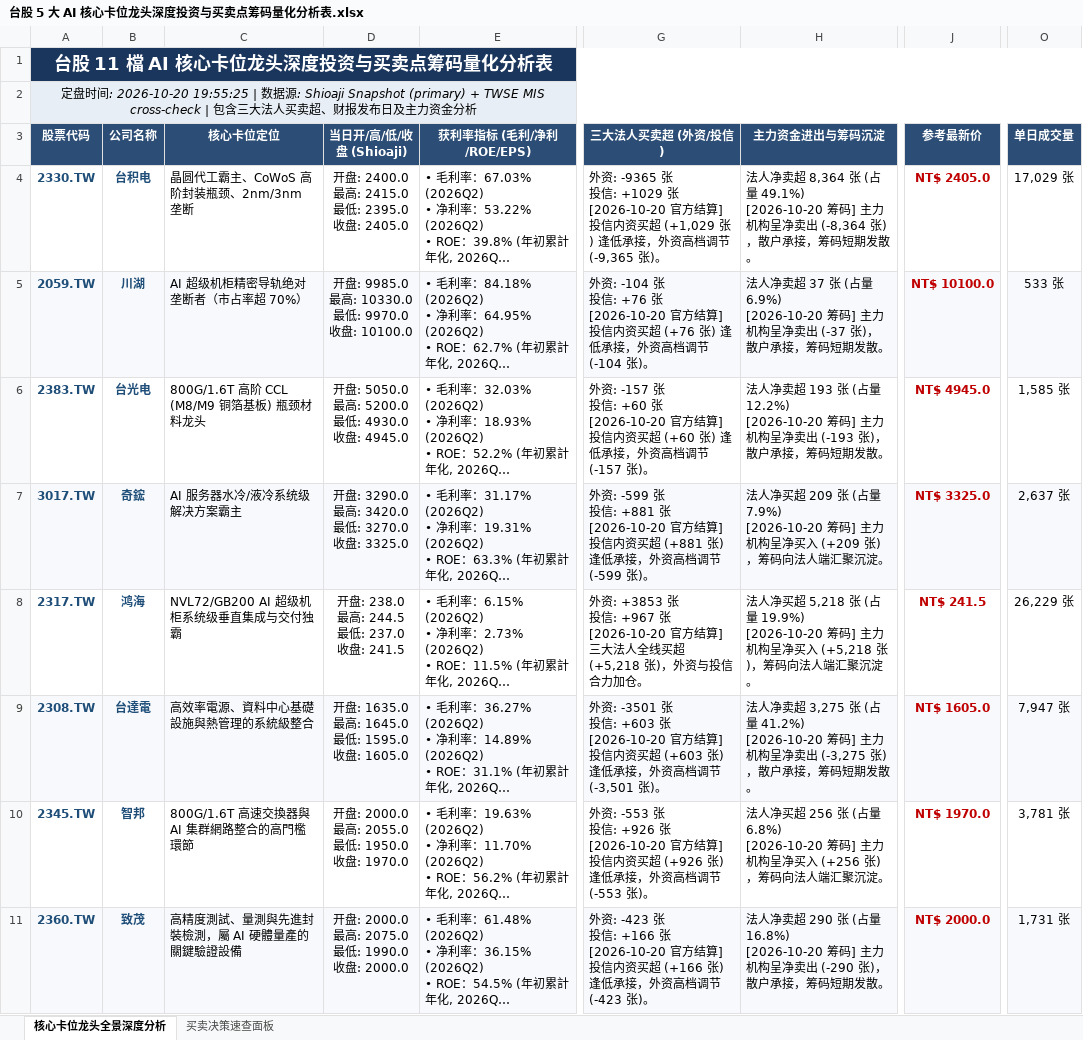
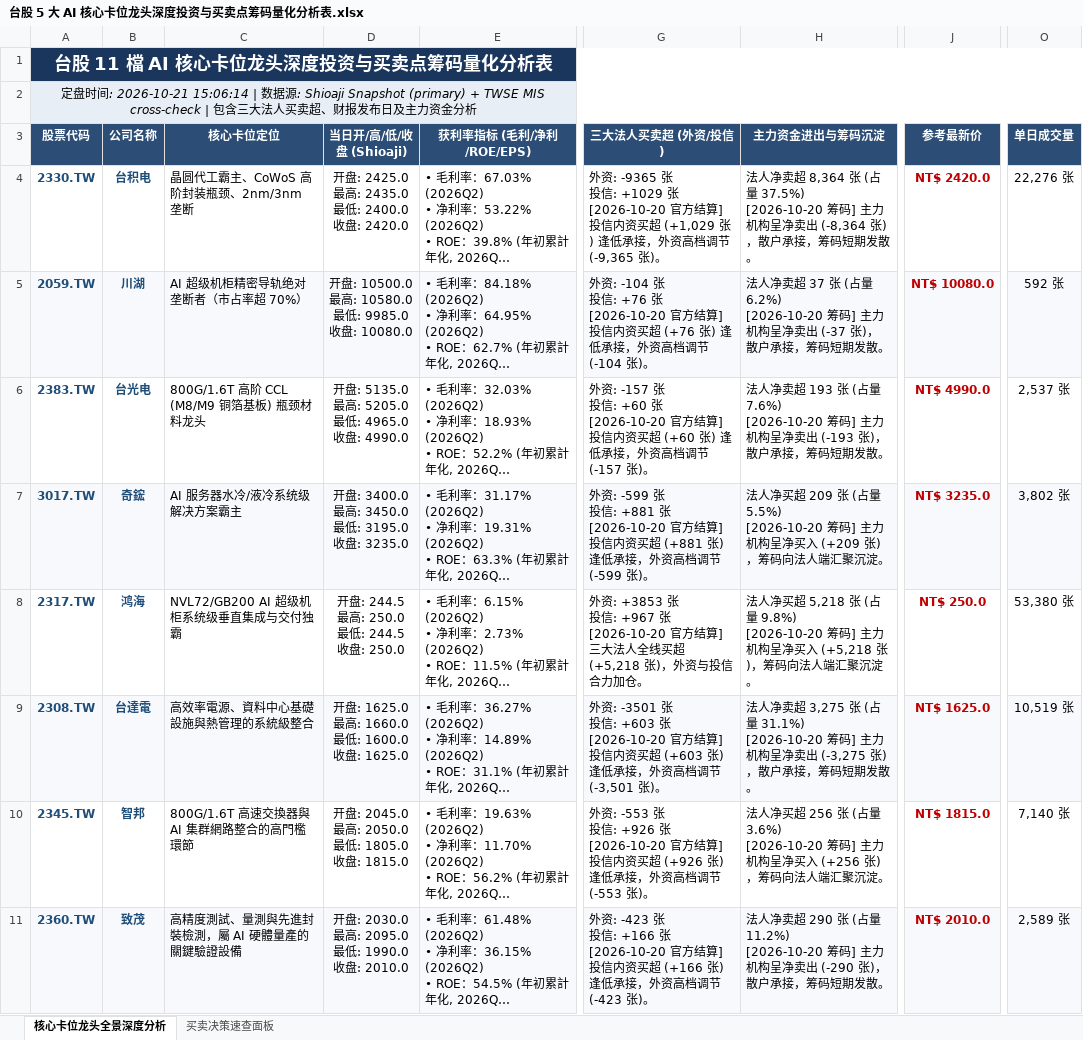
Before and after one commit to TonyTCFu/taiwan-stock-analysis, an Excel workbook: 台股 5 大 AI 核心卡位龙头深度投资与买卖点筹码量化分析表.xlsx, sheet 核心卡位龙头全景深度分析, drawn as a sheet; only a part is shown, gaps mark what is left out; long unchanged cells end in …; values as stored, in another font and other column widths than the file's, no borders; ↵ is a line break in a cell; the diff covers the shown part only; the diff names each change by its address in the sheet, - before the commit and + after, or states it on an @@ line.

```diff
--- a/台股 5 大 AI 核心卡位龙头深度投资与买卖点筹码量化分析表.xlsx (sheet 核心卡位龙头全景深度分析)
+++ b/台股 5 大 AI 核心卡位龙头深度投资与买卖点筹码量化分析表.xlsx (sheet 核心卡位龙头全景深度分析)
-A2 (股票代码): …间: 2026-10-20 19:55:25 | 数…
+A2 (股票代码): …间: 2026-10-21 15:06:14 | 数…
-D4 (当日开/高/低/收盘 (Shioaji)): 开盘: 2400.0 ↵ 最高: 2415.0 ↵ 最低: 2395.0 ↵ 收盘: 2405.0
+D4 (当日开/高/低/收盘 (Shioaji)): 开盘: 2425.0 ↵ 最高: 2435.0 ↵ 最低: 2400.0 ↵ 收盘: 2420.0
-H4 (主力资金进出与筹码沉淀): …(占量 49.1%) ↵ [2026-10-20 筹码]…
+H4 (主力资金进出与筹码沉淀): …(占量 37.5%) ↵ [2026-10-20 筹码]…
-J4 (参考最新价): NT$ 2405.0
+J4 (参考最新价): NT$ 2420.0
-O4 (单日成交量): 17,029 张
+O4 (单日成交量): 22,276 张
-D5 (当日开/高/低/收盘 (Shioaji)): …盘: 9985.0 ↵ 最高: 10330.0 ↵ 最低: 9970.0 ↵ 收盘: 10100.0
+D5 (当日开/高/低/收盘 (Shioaji)): …盘: 10500.0 ↵ 最高: 10580.0 ↵ 最低: 9985.0 ↵ 收盘: 10080.0
-H5 (主力资金进出与筹码沉淀): …(占量 6.9%) ↵ [2026-10-20 筹码]…
+H5 (主力资金进出与筹码沉淀): …(占量 6.2%) ↵ [2026-10-20 筹码]…
-J5 (参考最新价): NT$ 10100.0
+J5 (参考最新价): NT$ 10080.0
-O5 (单日成交量): 533 张
+O5 (单日成交量): 592 张
-D6 (当日开/高/低/收盘 (Shioaji)): 开盘: 5050.0 ↵ 最高: 5200.0 ↵ 最低: 4930.0 ↵ 收盘: 4945.0
+D6 (当日开/高/低/收盘 (Shioaji)): 开盘: 5135.0 ↵ 最高: 5205.0 ↵ 最低: 4965.0 ↵ 收盘: 4990.0
-H6 (主力资金进出与筹码沉淀): …(占量 12.2%) ↵ [2026-10-20 筹码]…
+H6 (主力资金进出与筹码沉淀): …(占量 7.6%) ↵ [2026-10-20 筹码]…
-J6 (参考最新价): NT$ 4945.0
+J6 (参考最新价): NT$ 4990.0
-O6 (单日成交量): 1,585 张
+O6 (单日成交量): 2,537 张
-D7 (当日开/高/低/收盘 (Shioaji)): 开盘: 3290.0 ↵ 最高: 3420.0 ↵ 最低: 3270.0 ↵ 收盘: 3325.0
+D7 (当日开/高/低/收盘 (Shioaji)): 开盘: 3400.0 ↵ 最高: 3450.0 ↵ 最低: 3195.0 ↵ 收盘: 3235.0
-H7 (主力资金进出与筹码沉淀): …(占量 7.9%) ↵ [2026-10-20 筹码]…
+H7 (主力资金进出与筹码沉淀): …(占量 5.5%) ↵ [2026-10-20 筹码]…
-J7 (参考最新价): NT$ 3325.0
+J7 (参考最新价): NT$ 3235.0
-O7 (单日成交量): 2,637 张
+O7 (单日成交量): 3,802 张
-D8 (当日开/高/低/收盘 (Shioaji)): 开盘: 238.0 ↵ 最高: 244.5 ↵ 最低: 237.0 ↵ 收盘: 241.5
+D8 (当日开/高/低/收盘 (Shioaji)): 开盘: 244.5 ↵ 最高: 250.0 ↵ 最低: 244.5 ↵ 收盘: 250.0
-H8 (主力资金进出与筹码沉淀): …(占量 19.9%) ↵ [2026-10-20 筹码]…
+H8 (主力资金进出与筹码沉淀): …(占量 9.8%) ↵ [2026-10-20 筹码]…
-J8 (参考最新价): NT$ 241.5
+J8 (参考最新价): NT$ 250.0
-O8 (单日成交量): 26,229 张
+O8 (单日成交量): 53,380 张
-D9 (当日开/高/低/收盘 (Shioaji)): 开盘: 1635.0 ↵ 最高: 1645.0 ↵ 最低: 1595.0 ↵ 收盘: 1605.0
+D9 (当日开/高/低/收盘 (Shioaji)): 开盘: 1625.0 ↵ 最高: 1660.0 ↵ 最低: 1600.0 ↵ 收盘: 1625.0
-H9 (主力资金进出与筹码沉淀): …(占量 41.2%) ↵ [2026-10-20 筹码]…
+H9 (主力资金进出与筹码沉淀): …(占量 31.1%) ↵ [2026-10-20 筹码]…
-J9 (参考最新价): NT$ 1605.0
+J9 (参考最新价): NT$ 1625.0
-O9 (单日成交量): 7,947 张
+O9 (单日成交量): 10,519 张
-D10 (当日开/高/低/收盘 (Shioaji)): 开盘: 2000.0 ↵ 最高: 2055.0 ↵ 最低: 1950.0 ↵ 收盘: 1970.0
+D10 (当日开/高/低/收盘 (Shioaji)): 开盘: 2045.0 ↵ 最高: 2050.0 ↵ 最低: 1805.0 ↵ 收盘: 1815.0
-H10 (主力资金进出与筹码沉淀): …(占量 6.8%) ↵ [2026-10-20 筹码]…
+H10 (主力资金进出与筹码沉淀): …(占量 3.6%) ↵ [2026-10-20 筹码]…
-J10 (参考最新价): NT$ 1970.0
+J10 (参考最新价): NT$ 1815.0
-O10 (单日成交量): 3,781 张
+O10 (单日成交量): 7,140 张
-D11 (当日开/高/低/收盘 (Shioaji)): 开盘: 2000.0 ↵ 最高: 2075.0 ↵ 最低: 1990.0 ↵ 收盘: 2000.0
+D11 (当日开/高/低/收盘 (Shioaji)): 开盘: 2030.0 ↵ 最高: 2095.0 ↵ 最低: 1990.0 ↵ 收盘: 2010.0
-H11 (主力资金进出与筹码沉淀): …(占量 16.8%) ↵ [2026-10-20 筹码]…
+H11 (主力资金进出与筹码沉淀): …(占量 11.2%) ↵ [2026-10-20 筹码]…
-J11 (参考最新价): NT$ 2000.0
+J11 (参考最新价): NT$ 2010.0
-O11 (单日成交量): 1,731 张
+O11 (单日成交量): 2,589 张
```
Also changed, not shown: 12 edited cells elsewhere in this sheet, sheet 买卖决策速查面板, 4 other files.
